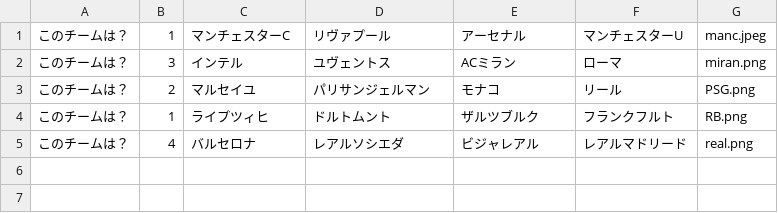
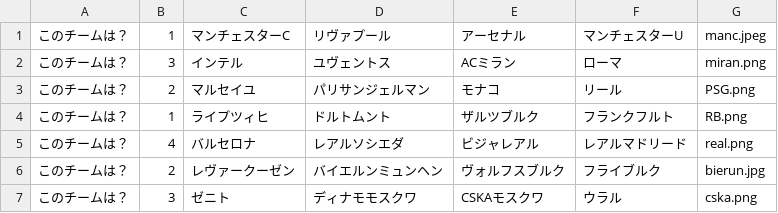
Before and after one commit to tomohiro1024/SoccerQuizApp, a CSV file: SoccerQuizApp/quiz3.csv, drawn as a sheet; the diff names each change by its address in the sheet, - before the commit and + after, or states it on an @@ line.

```diff
--- a/SoccerQuizApp/quiz3.csv
+++ b/SoccerQuizApp/quiz3.csv
+row 6: このチームは？ | 2 | レヴァークーゼン | バイエルンミュンヘン | ヴォルフスブルク | フライブルク | bierun.jpg
+row 7: このチームは？ | 3 | ゼニト | ディナモモスクワ | CSKAモスクワ | ウラル | cska.png
```
Also changed, not shown: SoccerQuizApp/quiz1.csv, SoccerQuizApp/quiz2.csv, 13 other files.
